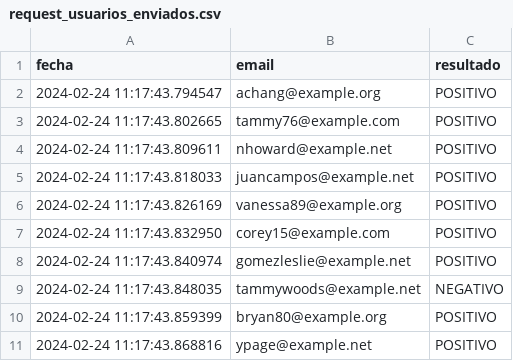
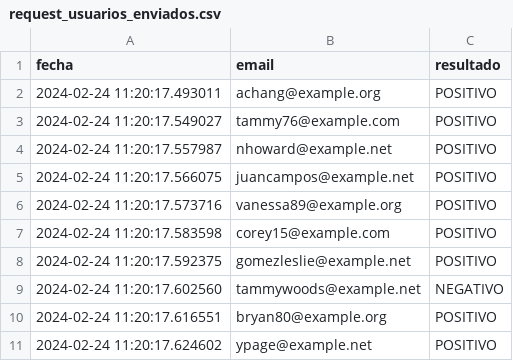
Before and after one commit to mar-alas/CompumundoHipermegared-Equipo7, a CSV file: pruebas_experimento/request_usuarios_enviados.csv, drawn as a sheet.

```diff
--- a/pruebas_experimento/request_usuarios_enviados.csv
+++ b/pruebas_experimento/request_usuarios_enviados.csv
@@ -1,11 +1,11 @@
 fecha;email;resultado
-2024-02-24 11:17:43.794547;achang@example.org;POSITIVO
-2024-02-24 11:17:43.802665;tammy76@example.com;POSITIVO
-2024-02-24 11:17:43.809611;nhoward@example.net;POSITIVO
-2024-02-24 11:17:43.818033;juancampos@example.net;POSITIVO
-2024-02-24 11:17:43.826169;vanessa89@example.org;POSITIVO
-2024-02-24 11:17:43.832950;corey15@example.com;POSITIVO
-2024-02-24 11:17:43.840974;gomezleslie@example.net;POSITIVO
-2024-02-24 11:17:43.848035;tammywoods@example.net;NEGATIVO
-2024-02-24 11:17:43.859399;bryan80@example.org;POSITIVO
-2024-02-24 11:17:43.868816;ypage@example.net;POSITIVO
+2024-02-24 11:20:17.493011;achang@example.org;POSITIVO
+2024-02-24 11:20:17.549027;tammy76@example.com;POSITIVO
+2024-02-24 11:20:17.557987;nhoward@example.net;POSITIVO
+2024-02-24 11:20:17.566075;juancampos@example.net;POSITIVO
+2024-02-24 11:20:17.573716;vanessa89@example.org;POSITIVO
+2024-02-24 11:20:17.583598;corey15@example.com;POSITIVO
+2024-02-24 11:20:17.592375;gomezleslie@example.net;POSITIVO
+2024-02-24 11:20:17.602560;tammywoods@example.net;NEGATIVO
+2024-02-24 11:20:17.616551;bryan80@example.org;POSITIVO
+2024-02-24 11:20:17.624602;ypage@example.net;POSITIVO
```
Also changed, not shown: pruebas_experimento/ping_enviados.csv, 4 other files.
